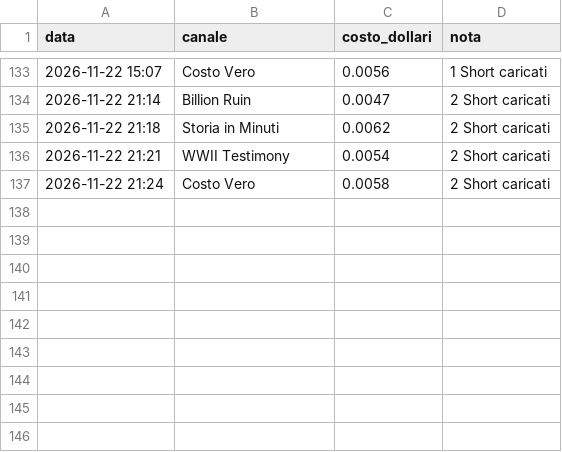
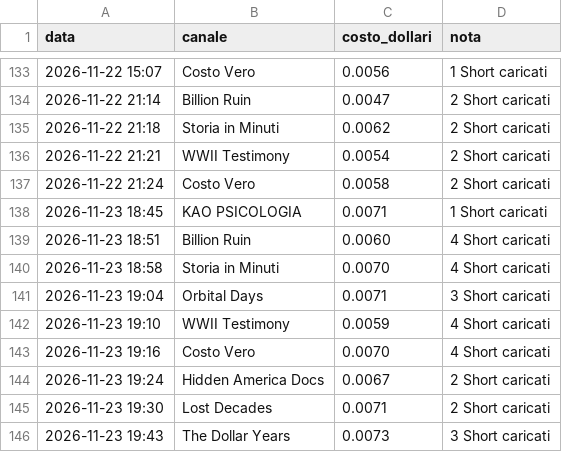
Before and after one commit to gggweb23-gif/ambience, a TSV file: coach/costi/shorts.tsv, drawn as a sheet; only a part is shown, gaps mark what is left out; the diff names each change by its address in the sheet, - before the commit and + after, or states it on an @@ line.

Commit message:
Costi Short

```diff
--- a/coach/costi/shorts.tsv
+++ b/coach/costi/shorts.tsv
+row 138: 2026-11-23 18:45 | KAO PSICOLOGIA | 0.0071 | 1 Short caricati
+row 139: 2026-11-23 18:51 | Billion Ruin | 0.0060 | 4 Short caricati
+row 140: 2026-11-23 18:58 | Storia in Minuti | 0.0070 | 4 Short caricati
+row 141: 2026-11-23 19:04 | Orbital Days | 0.0071 | 3 Short caricati
+row 142: 2026-11-23 19:10 | WWII Testimony | 0.0059 | 4 Short caricati
+row 143: 2026-11-23 19:16 | Costo Vero | 0.0070 | 4 Short caricati
+row 144: 2026-11-23 19:24 | Hidden America Docs | 0.0067 | 2 Short caricati
+row 145: 2026-11-23 19:30 | Lost Decades | 0.0071 | 2 Short caricati
+row 146: 2026-11-23 19:43 | The Dollar Years | 0.0073 | 3 Short caricati
```
Also changed, not shown: 3 other files.
